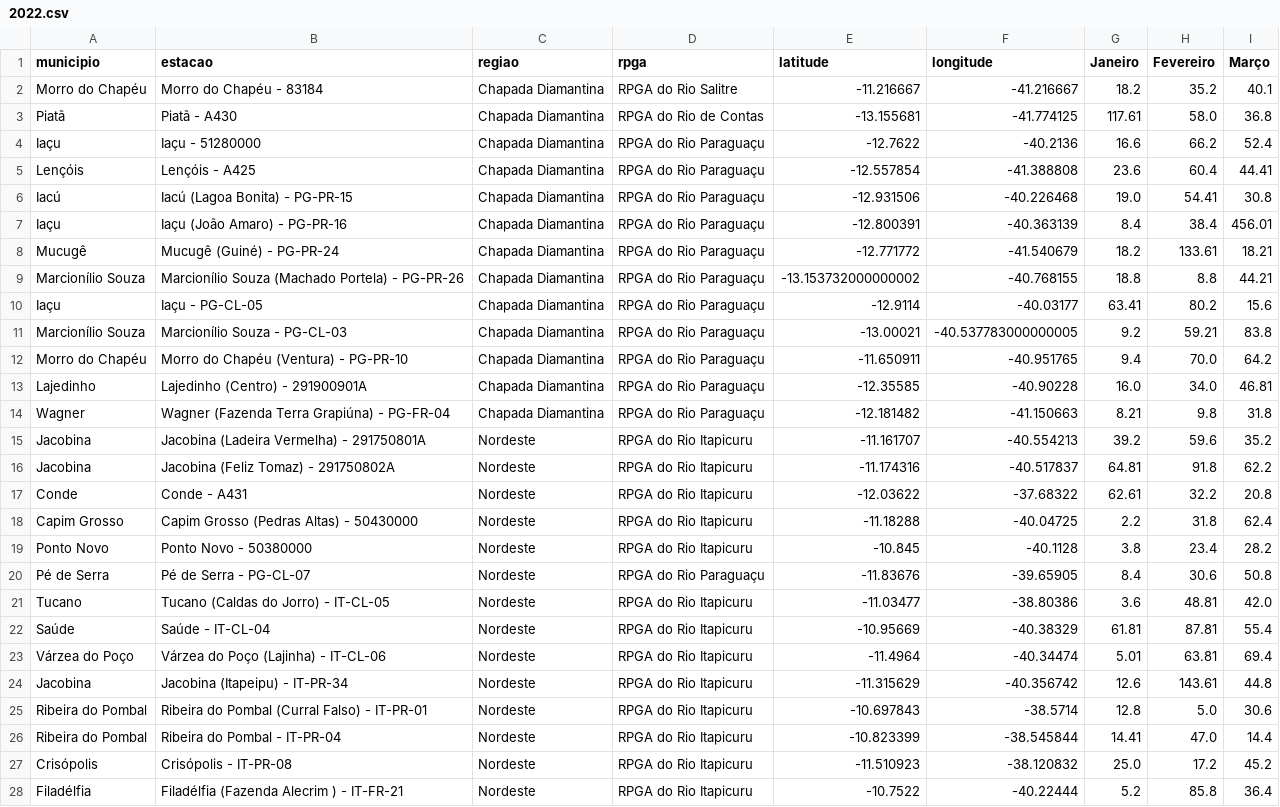
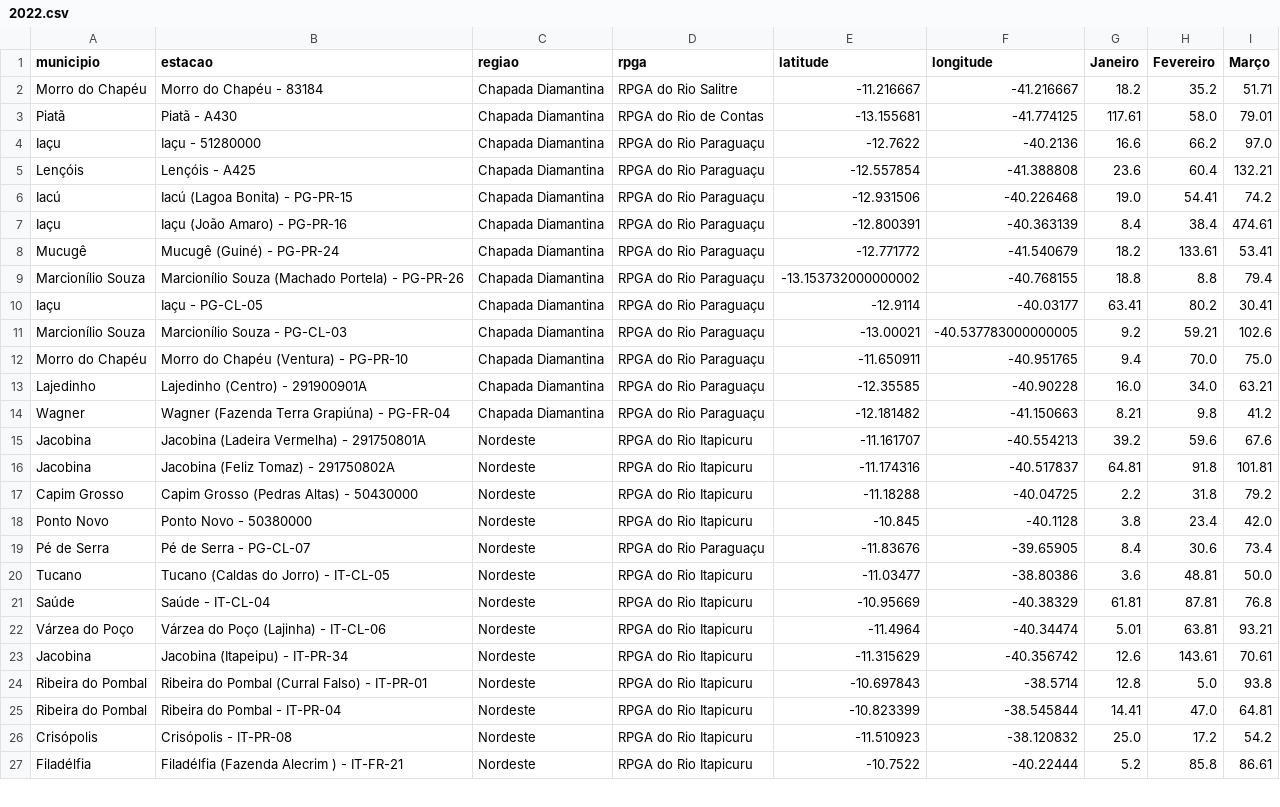
Before and after one commit to SantiagoAmaral/monitoramento1, a CSV file: dados/mensal/2022.csv, drawn as a sheet; only a part is shown; removed rows and columns are numbered as before the commit, all else as after; the diff covers the shown part only; the diff names each change by its address in the sheet, - before the commit and + after, or states it on an @@ line.

Commit message:
Add files via upload

```diff
--- a/dados/mensal/2022.csv
+++ b/dados/mensal/2022.csv
-I2 (Março): 40.1
+I2 (Março): 51.71
-I3 (Março): 36.8
+I3 (Março): 79.01
-I4 (Março): 52.4
+I4 (Março): 97.0
-I5 (Março): 44.41
+I5 (Março): 132.21
-I6 (Março): 30.8
+I6 (Março): 74.2
-I7 (Março): 456.01
+I7 (Março): 474.61
-I8 (Março): 18.21
+I8 (Março): 53.41
-I9 (Março): 44.21
+I9 (Março): 79.4
-I10 (Março): 15.6
+I10 (Março): 30.41
-I11 (Março): 83.8
+I11 (Março): 102.6
-I12 (Março): 64.2
+I12 (Março): 75.0
-I13 (Março): 46.81
+I13 (Março): 63.21
-I14 (Março): 31.8
+I14 (Março): 41.2
-I15 (Março): 35.2
+I15 (Março): 67.6
-I16 (Março): 62.2
+I16 (Março): 101.81
-row 17: Conde | Conde - A431 | Nordeste | RPGA do Rio Itapicuru | -12.03622 | -37.68322 | 62.61 | 32.2 | 20.8
-I17 (Março): 62.4
+I17 (Março): 79.2
-I18 (Março): 28.2
+I18 (Março): 42.0
-I19 (Março): 50.8
+I19 (Março): 73.4
-I20 (Março): 42.0
+I20 (Março): 50.0
-I21 (Março): 55.4
+I21 (Março): 76.8
-I22 (Março): 69.4
+I22 (Março): 93.21
-I23 (Março): 44.8
+I23 (Março): 70.61
-I24 (Março): 30.6
+I24 (Março): 93.8
-I25 (Março): 14.4
+I25 (Março): 64.81
-I26 (Março): 45.2
+I26 (Março): 54.2
-I27 (Março): 36.4
+I27 (Março): 86.61
```
Also changed, not shown: 1 added row, 2 removed rows and 80 edited cells elsewhere in this file.
